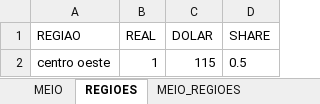
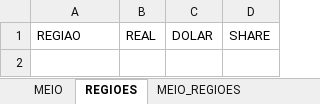
Before and after one commit to devappsteam/cenp-meios, an Excel workbook: matriz_antiga.xlsx, sheet REGIOES, drawn as a sheet; values as stored, in another font and other column widths than the file's, no borders; the diff names each change by its address in the sheet, - before the commit and + after, or states it on an @@ line.

```diff
--- a/matriz_antiga.xlsx (sheet REGIOES)
+++ b/matriz_antiga.xlsx (sheet REGIOES)
-row 2: centro oeste | 1 | 115 | 0.5
```
Also changed, not shown: sheet MEIO_REGIOES, sheet ESTADO, sheet MEIO, 4 other files.
